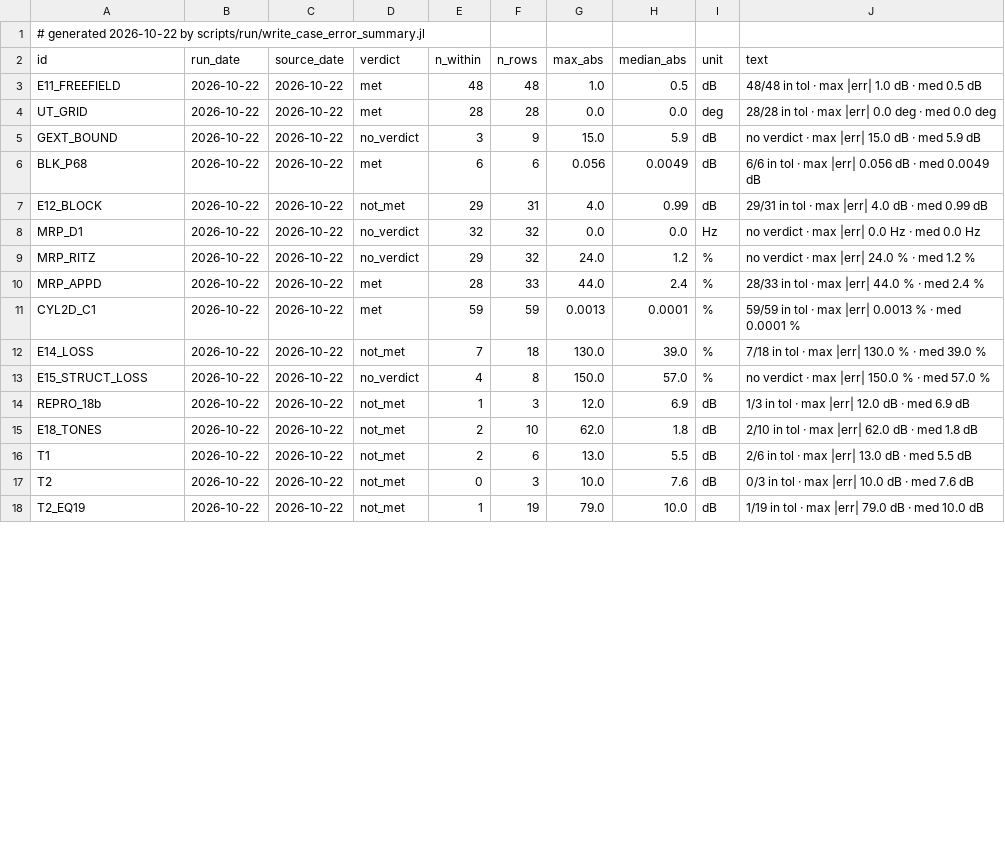
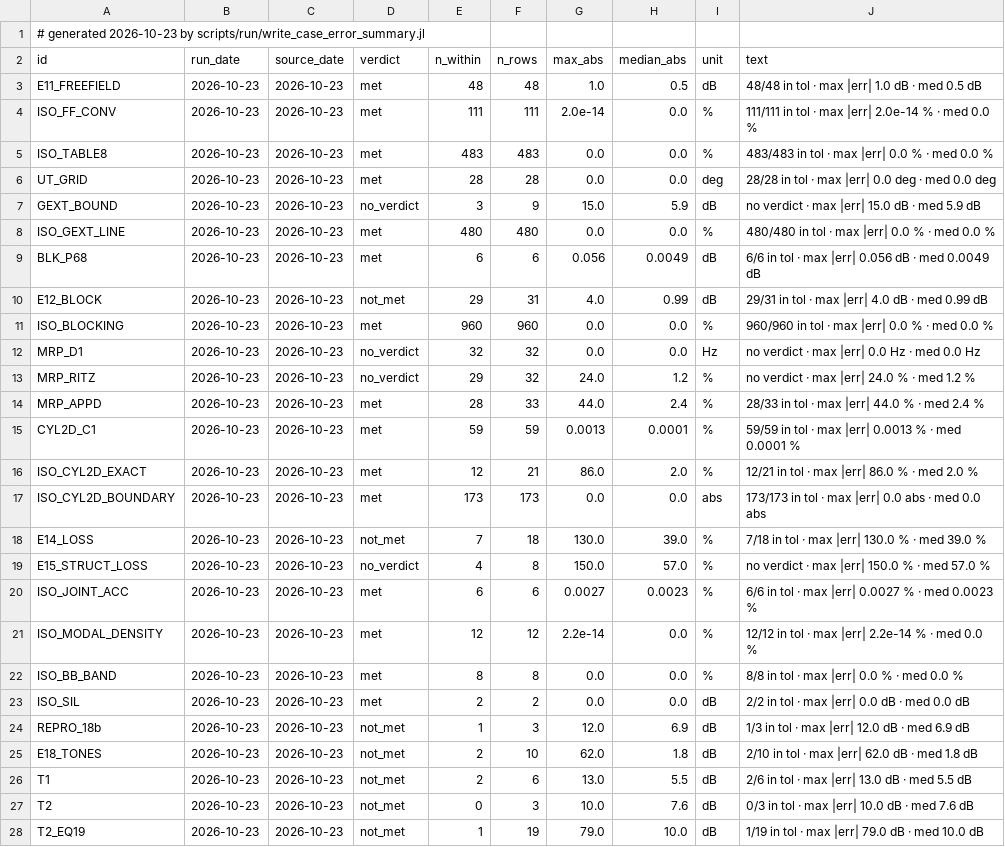
Before and after one commit to hoangf1/PAIN, a CSV file: rea-work/docs/validation_reports/case_error_summary.csv, drawn as a sheet; only a part is shown; the diff covers the shown part only.

```diff
--- a/rea-work/docs/validation_reports/case_error_summary.csv
+++ b/rea-work/docs/validation_reports/case_error_summary.csv
@@ -1,18 +1,28 @@
-# generated 2026-10-22 by scripts/run/write_case_error_summary.jl
+# generated 2026-10-23 by scripts/run/write_case_error_summary.jl
 id,run_date,source_date,verdict,n_within,n_rows,max_abs,median_abs,unit,text
-E11_FREEFIELD,2026-10-22,2026-10-22,met,48,48,1.0,0.5,"dB","48/48 in tol · max |err| 1.0 dB · med 0.5 dB"
-UT_GRID,2026-10-22,2026-10-22,met,28,28,0.0,0.0,"deg","28/28 in tol · max |err| 0.0 deg · med 0.0 deg"
-GEXT_BOUND,2026-10-22,2026-10-22,no_verdict,3,9,15.0,5.9,"dB","no verdict · max |err| 15.0 dB · med 5.9 dB"
-BLK_P68,2026-10-22,2026-10-22,met,6,6,0.056,0.0049,"dB","6/6 in tol · max |err| 0.056 dB · med 0.0049 dB"
-E12_BLOCK,2026-10-22,2026-10-22,not_met,29,31,4.0,0.99,"dB","29/31 in tol · max |err| 4.0 dB · med 0.99 dB"
-MRP_D1,2026-10-22,2026-10-22,no_verdict,32,32,0.0,0.0,"Hz","no verdict · max |err| 0.0 Hz · med 0.0 Hz"
-MRP_RITZ,2026-10-22,2026-10-22,no_verdict,29,32,24.0,1.2,"%","no verdict · max |err| 24.0 % · med 1.2 %"
-MRP_APPD,2026-10-22,2026-10-22,met,28,33,44.0,2.4,"%","28/33 in tol · max |err| 44.0 % · med 2.4 %"
-CYL2D_C1,2026-10-22,2026-10-22,met,59,59,0.0013,0.0001,"%","59/59 in tol · max |err| 0.0013 % · med 0.0001 %"
-E14_LOSS,2026-10-22,2026-10-22,not_met,7,18,130.0,39.0,"%","7/18 in tol · max |err| 130.0 % · med 39.0 %"
-E15_STRUCT_LOSS,2026-10-22,2026-10-22,no_verdict,4,8,150.0,57.0,"%","no verdict · max |err| 150.0 % · med 57.0 %"
-REPRO_18b,2026-10-22,2026-10-22,not_met,1,3,12.0,6.9,"dB","1/3 in tol · max |err| 12.0 dB · med 6.9 dB"
-E18_TONES,2026-10-22,2026-10-22,not_met,2,10,62.0,1.8,"dB","2/10 in tol · max |err| 62.0 dB · med 1.8 dB"
-T1,2026-10-22,2026-10-22,not_met,2,6,13.0,5.5,"dB","2/6 in tol · max |err| 13.0 dB · med 5.5 dB"
-T2,2026-10-22,2026-10-22,not_met,0,3,10.0,7.6,"dB","0/3 in tol · max |err| 10.0 dB · med 7.6 dB"
-T2_EQ19,2026-10-22,2026-10-22,not_met,1,19,79.0,10.0,"dB","1/19 in tol · max |err| 79.0 dB · med 10.0 dB"
+E11_FREEFIELD,2026-10-23,2026-10-23,met,48,48,1.0,0.5,"dB","48/48 in tol · max |err| 1.0 dB · med 0.5 dB"
+ISO_FF_CONV,2026-10-23,2026-10-23,met,111,111,2.0e-14,0.0,"%","111/111 in tol · max |err| 2.0e-14 % · med 0.0 %"
+ISO_TABLE8,2026-10-23,2026-10-23,met,483,483,0.0,0.0,"%","483/483 in tol · max |err| 0.0 % · med 0.0 %"
+UT_GRID,2026-10-23,2026-10-23,met,28,28,0.0,0.0,"deg","28/28 in tol · max |err| 0.0 deg · med 0.0 deg"
+GEXT_BOUND,2026-10-23,2026-10-23,no_verdict,3,9,15.0,5.9,"dB","no verdict · max |err| 15.0 dB · med 5.9 dB"
+ISO_GEXT_LINE,2026-10-23,2026-10-23,met,480,480,0.0,0.0,"%","480/480 in tol · max |err| 0.0 % · med 0.0 %"
+BLK_P68,2026-10-23,2026-10-23,met,6,6,0.056,0.0049,"dB","6/6 in tol · max |err| 0.056 dB · med 0.0049 dB"
+E12_BLOCK,2026-10-23,2026-10-23,not_met,29,31,4.0,0.99,"dB","29/31 in tol · max |err| 4.0 dB · med 0.99 dB"
+ISO_BLOCKING,2026-10-23,2026-10-23,met,960,960,0.0,0.0,"%","960/960 in tol · max |err| 0.0 % · med 0.0 %"
+MRP_D1,2026-10-23,2026-10-23,no_verdict,32,32,0.0,0.0,"Hz","no verdict · max |err| 0.0 Hz · med 0.0 Hz"
+MRP_RITZ,2026-10-23,2026-10-23,no_verdict,29,32,24.0,1.2,"%","no verdict · max |err| 24.0 % · med 1.2 %"
+MRP_APPD,2026-10-23,2026-10-23,met,28,33,44.0,2.4,"%","28/33 in tol · max |err| 44.0 % · med 2.4 %"
+CYL2D_C1,2026-10-23,2026-10-23,met,59,59,0.0013,0.0001,"%","59/59 in tol · max |err| 0.0013 % · med 0.0001 %"
+ISO_CYL2D_EXACT,2026-10-23,2026-10-23,met,12,21,86.0,2.0,"%","12/21 in tol · max |err| 86.0 % · med 2.0 %"
+ISO_CYL2D_BOUNDARY,2026-10-23,2026-10-23,met,173,173,0.0,0.0,"abs","173/173 in tol · max |err| 0.0 abs · med 0.0 abs"
+E14_LOSS,2026-10-23,2026-10-23,not_met,7,18,130.0,39.0,"%","7/18 in tol · max |err| 130.0 % · med 39.0 %"
+E15_STRUCT_LOSS,2026-10-23,2026-10-23,no_verdict,4,8,150.0,57.0,"%","no verdict · max |err| 150.0 % · med 57.0 %"
+ISO_JOINT_ACC,2026-10-23,2026-10-23,met,6,6,0.0027,0.0023,"%","6/6 in tol · max |err| 0.0027 % · med 0.0023 %"
+ISO_MODAL_DENSITY,2026-10-23,2026-10-23,met,12,12,2.2e-14,0.0,"%","12/12 in tol · max |err| 2.2e-14 % · med 0.0 %"
+ISO_BB_BAND,2026-10-23,2026-10-23,met,8,8,0.0,0.0,"%","8/8 in tol · max |err| 0.0 % · med 0.0 %"
+ISO_SIL,2026-10-23,2026-10-23,met,2,2,0.0,0.0,"dB","2/2 in tol · max |err| 0.0 dB · med 0.0 dB"
+REPRO_18b,2026-10-23,2026-10-23,not_met,1,3,12.0,6.9,"dB","1/3 in tol · max |err| 12.0 dB · med 6.9 dB"
+E18_TONES,2026-10-23,2026-10-23,not_met,2,10,62.0,1.8,"dB","2/10 in tol · max |err| 62.0 dB · med 1.8 dB"
+T1,2026-10-23,2026-10-23,not_met,2,6,13.0,5.5,"dB","2/6 in tol · max |err| 13.0 dB · med 5.5 dB"
+T2,2026-10-23,2026-10-23,not_met,0,3,10.0,7.6,"dB","0/3 in tol · max |err| 10.0 dB · med 7.6 dB"
+T2_EQ19,2026-10-23,2026-10-23,not_met,1,19,79.0,10.0,"dB","1/19 in tol · max |err| 79.0 dB · med 10.0 dB"
```
Also changed, not shown: 42 edited cells elsewhere in this file, 11 other files.
